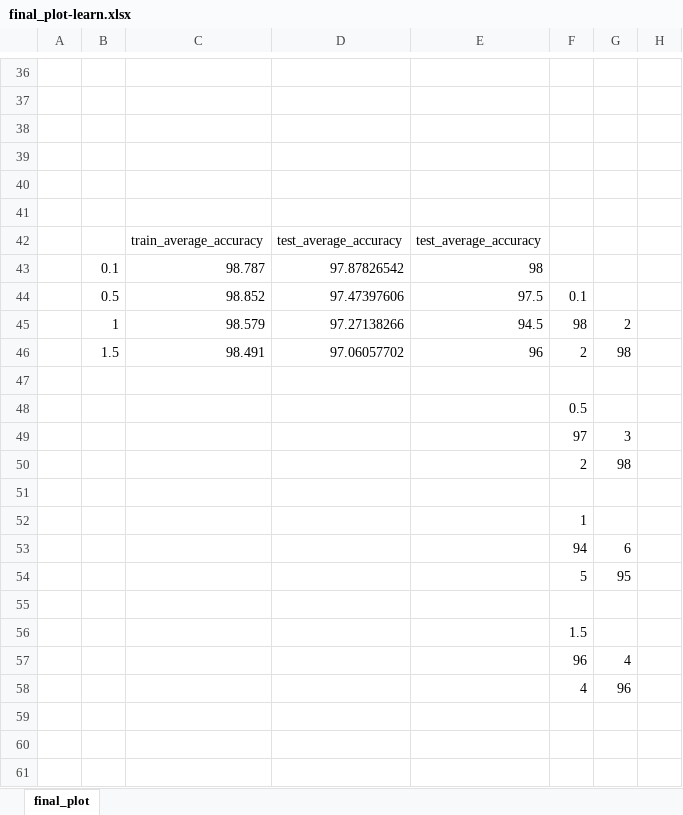
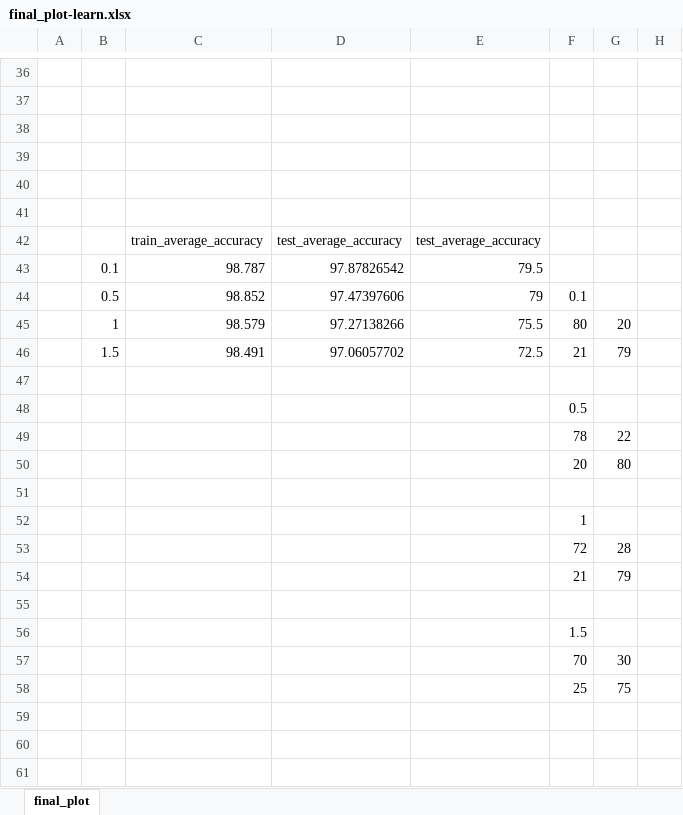
Before and after one commit to pannawit2541/CI_Assignment, an Excel workbook: Assignment 1/final_plot-learn.xlsx, sheet final_plot, drawn as a sheet; only a part is shown, gaps mark what is left out; values as stored, in another font and other column widths than the file's, no cell formats; charts and pictures not drawn; the diff names each change by its address in the sheet, - before the commit and + after, or states it on an @@ line.

```diff
--- a/Assignment 1/final_plot-learn.xlsx (sheet final_plot)
+++ b/Assignment 1/final_plot-learn.xlsx (sheet final_plot)
-E43: 98
+E43: 79.5
-E44: 97.5
+E44: 79
-E45: 94.5
+E45: 75.5
-F45: 98
+F45: 80
-G45: 2
+G45: 20
-E46: 96
+E46: 72.5
-F46: 2
+F46: 21
-G46: 98
+G46: 79
-F49: 97
+F49: 78
-G49: 3
+G49: 22
-F50: 2
+F50: 20
-G50: 98
+G50: 80
-F53: 94
+F53: 72
-G53: 6
+G53: 28
-F54: 5
+F54: 21
-G54: 95
+G54: 79
-F57: 96
+F57: 70
-G57: 4
+G57: 30
-F58: 4
+F58: 25
-G58: 96
+G58: 75
```
Also changed, not shown: cell formats, charts or pictures, Assignment 1/final_plot-momen.xlsx, Assignment 1/final_plot-w.xlsx, 3 other files.
